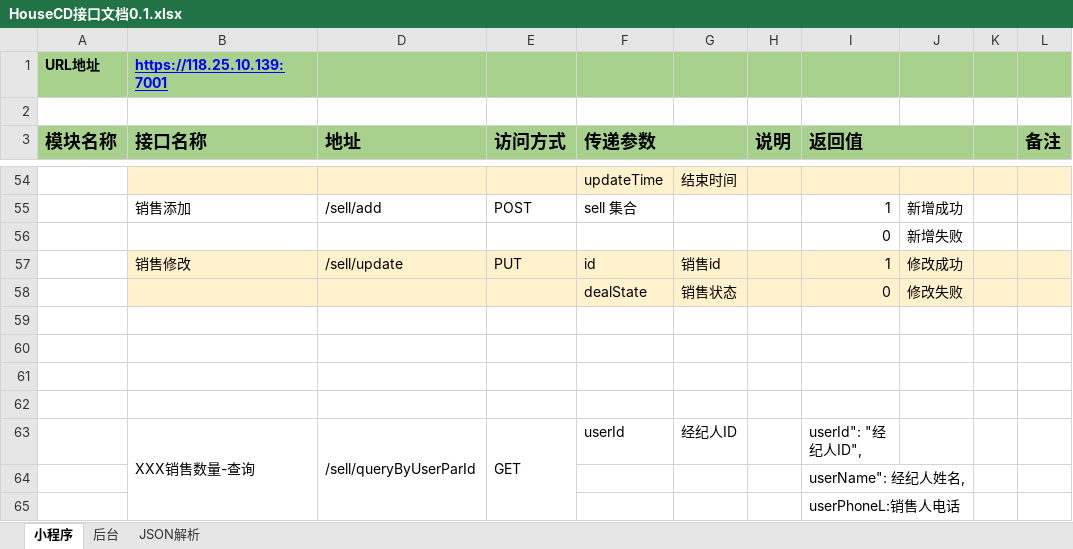
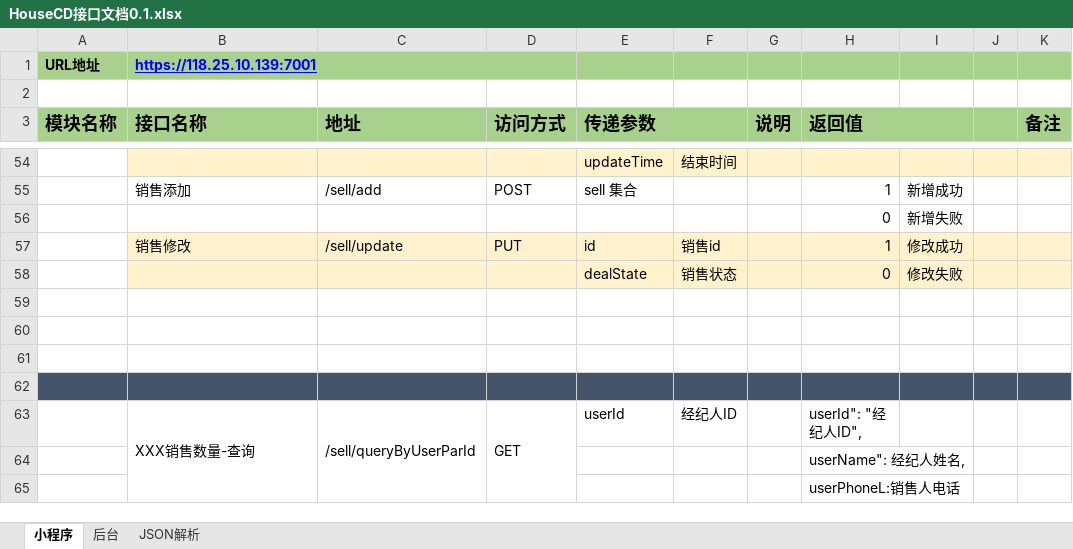
Before and after one commit to First-Org-hy/RepositoryHY, an Excel workbook: src/sql/HouseCD接口文档0.1.xlsx, sheet 小程序, drawn as a sheet; only a part is shown, gaps mark what is left out; values as stored, in another font and other column widths than the file's, no borders; addresses are those after the commit; the diff covers the shown part only; the diff names each change by its address in the sheet, - before the commit and + after, or states it on an @@ line.

```diff
--- a/src/sql/HouseCD接口文档0.1.xlsx (sheet 小程序)
+++ b/src/sql/HouseCD接口文档0.1.xlsx (sheet 小程序)
+B1:D1 merged
-A62:K62 fill: none
+A62:K62 fill: #44546A
```
Also changed, not shown: 2 edited cells, cell formats and merged cells elsewhere in this sheet, sheet 后台, 12 other files.
